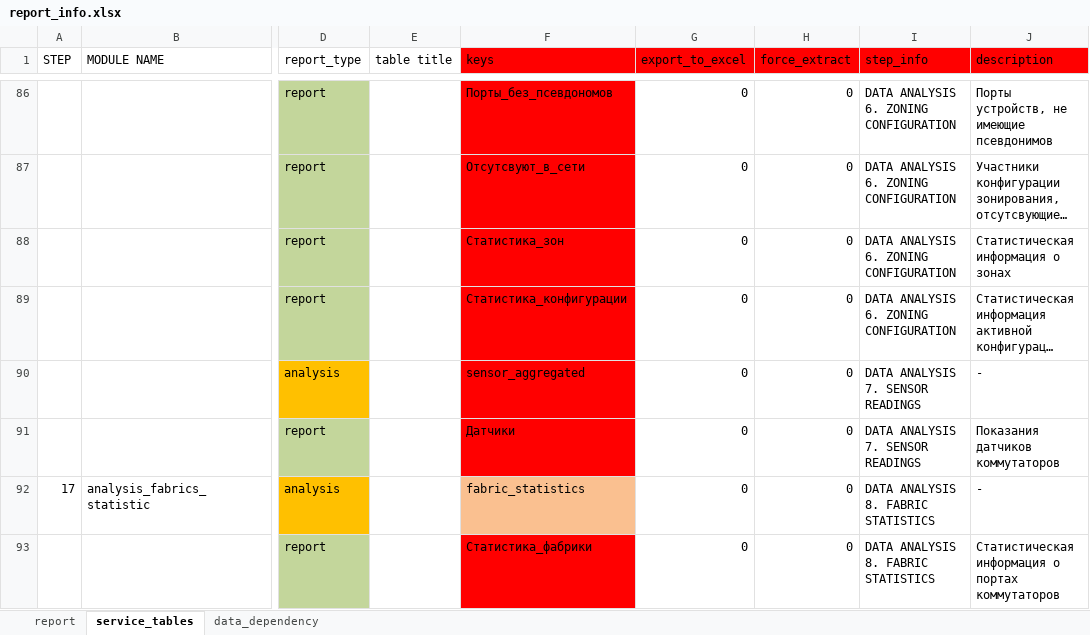
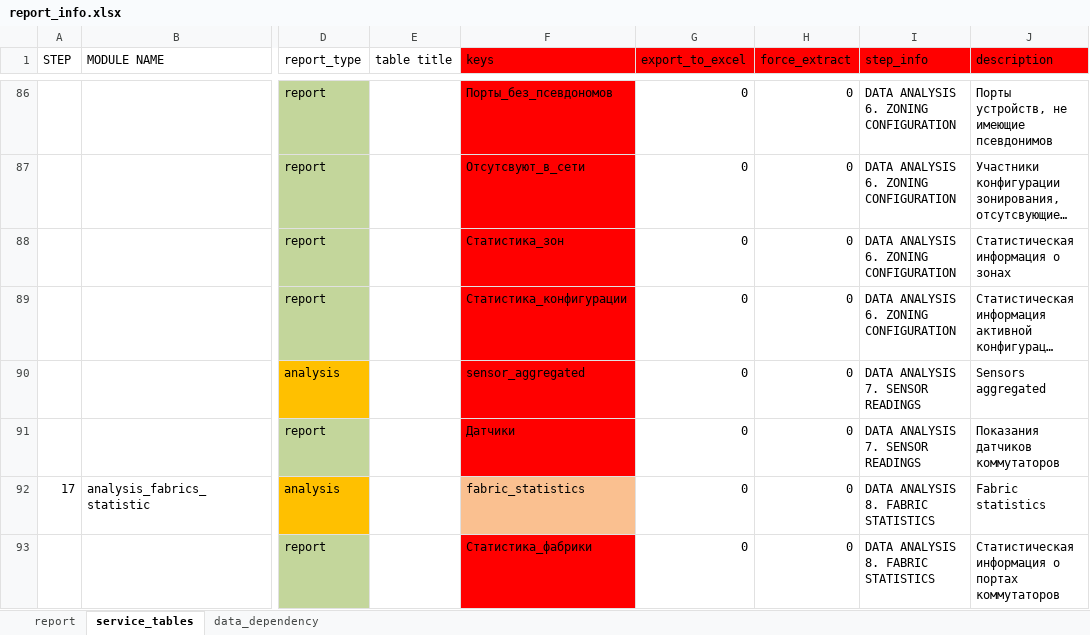
Before and after one commit to KonstantinAlxVlasenko/san_report_automation, an Excel workbook: report_info.xlsx, sheet service_tables, drawn as a sheet; only a part is shown, gaps mark what is left out; long unchanged cells end in …; values as stored, in another font and other column widths than the file's, no borders; the diff covers the shown part only; the diff names each change by its address in the sheet, - before the commit and + after, or states it on an @@ line.

```diff
--- a/report_info.xlsx (sheet service_tables)
+++ b/report_info.xlsx (sheet service_tables)
-J90 (description): -
+J90 (description): Sensors aggregated
-J92 (description): -
+J92 (description): Fabric statistics
```
Also changed, not shown: 3 added rows and 4 edited cells elsewhere in this sheet, sheet report, san_automation_info.xlsx, 4 other files.
